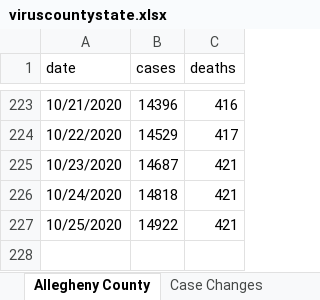
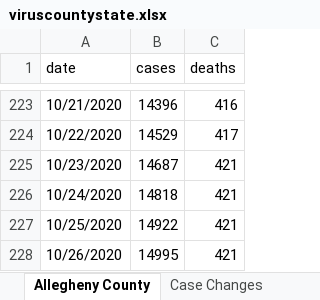
Before and after one commit to mhowe0422/mhowe0422.github.io, an Excel workbook: covid19/data/viruscountystate.xlsx, sheet Allegheny County, drawn as a sheet; only a part is shown, gaps mark what is left out; values as stored, in another font and other column widths than the file's, no borders; charts and pictures and table styles not drawn; the diff names each change by its address in the sheet, - before the commit and + after, or states it on an @@ line.

Commit message:
Covid19 Daily Upload

```diff
--- a/covid19/data/viruscountystate.xlsx (sheet Allegheny County)
+++ b/covid19/data/viruscountystate.xlsx (sheet Allegheny County)
+row 228: 10/26/2020 | 14995 | 421
```
Also changed, not shown: sheet Case Changes, charts or pictures, covid19/data/CaseRatio.xlsx, covid19/data/TrendTest.xlsx, 3 other files.
